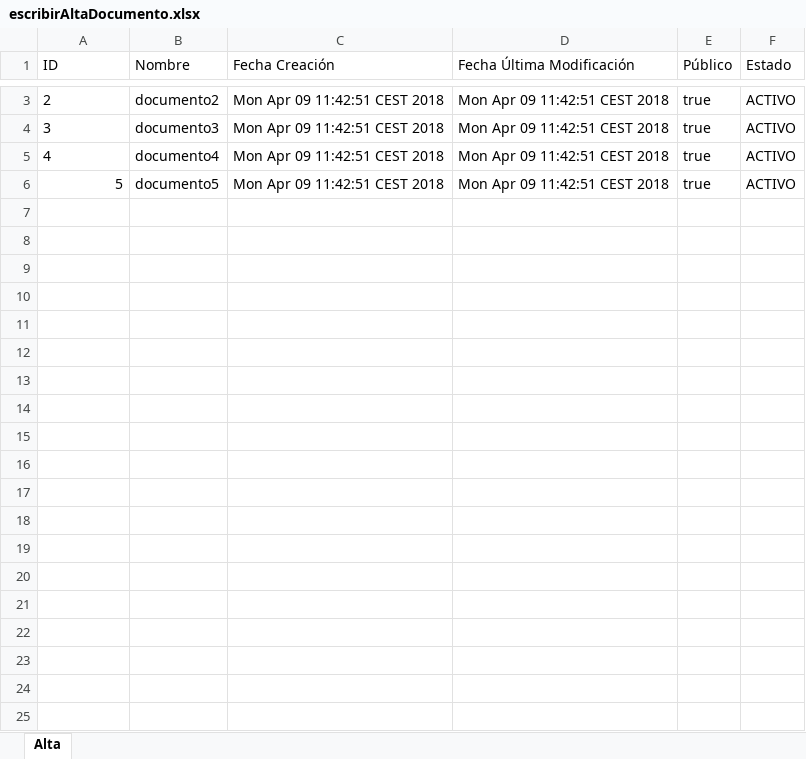
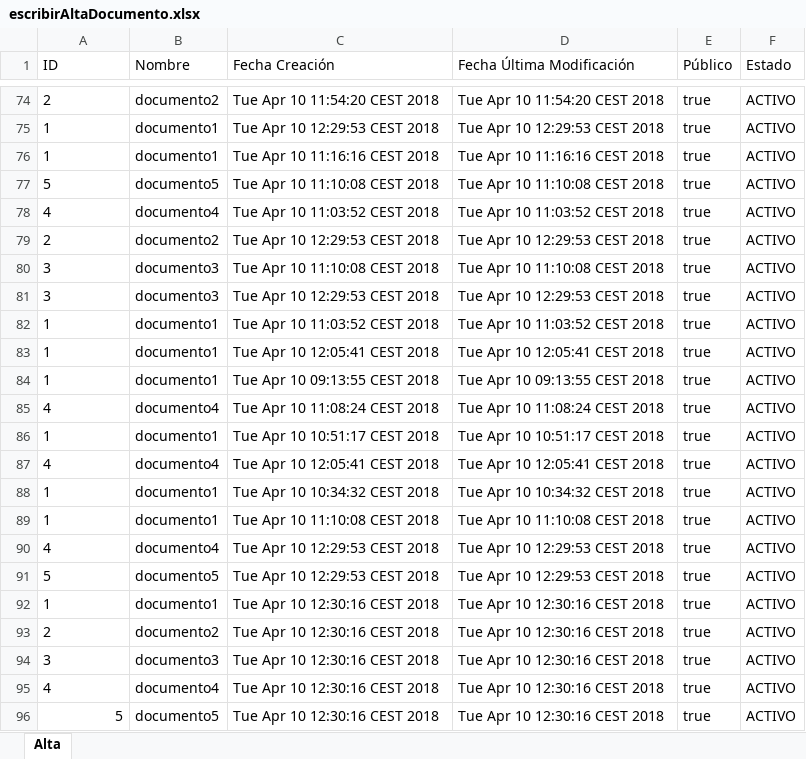
Before and after one commit to lucisaavedra98/eadmin, an Excel workbook: escribirAltaDocumento.xlsx, sheet Alta, drawn as a sheet; only a part is shown, gaps mark what is left out; values as stored, in another font and other column widths than the file's, no borders; addresses are those after the commit; the diff covers the shown part only; the diff names each change by its address in the sheet, - before the commit and + after, or states it on an @@ line.

Commit message:
FIN EXCEL

```diff
--- a/escribirAltaDocumento.xlsx (sheet Alta)
+++ b/escribirAltaDocumento.xlsx (sheet Alta)
-C74 (Fecha Creación): Mon Apr 09 11:42:51 CEST 2018
+C74 (Fecha Creación): Tue Apr 10 11:54:20 CEST 2018
-D74 (Fecha Última Modificación): Mon Apr 09 11:42:51 CEST 2018
+D74 (Fecha Última Modificación): Tue Apr 10 11:54:20 CEST 2018
+row 75: 1 | documento1 | Tue Apr 10 12:29:53 CEST 2018 | Tue Apr 10 12:29:53 CEST 2018 | true | ACTIVO
+row 76: 1 | documento1 | Tue Apr 10 11:16:16 CEST 2018 | Tue Apr 10 11:16:16 CEST 2018 | true | ACTIVO
+row 77: 5 | documento5 | Tue Apr 10 11:10:08 CEST 2018 | Tue Apr 10 11:10:08 CEST 2018 | true | ACTIVO
+row 78: 4 | documento4 | Tue Apr 10 11:03:52 CEST 2018 | Tue Apr 10 11:03:52 CEST 2018 | true | ACTIVO
+row 79: 2 | documento2 | Tue Apr 10 12:29:53 CEST 2018 | Tue Apr 10 12:29:53 CEST 2018 | true | ACTIVO
+row 80: 3 | documento3 | Tue Apr 10 11:10:08 CEST 2018 | Tue Apr 10 11:10:08 CEST 2018 | true | ACTIVO
-C81 (Fecha Creación): Mon Apr 09 11:42:51 CEST 2018
+C81 (Fecha Creación): Tue Apr 10 12:29:53 CEST 2018
-D81 (Fecha Última Modificación): Mon Apr 09 11:42:51 CEST 2018
+D81 (Fecha Última Modificación): Tue Apr 10 12:29:53 CEST 2018
+row 82: 1 | documento1 | Tue Apr 10 11:03:52 CEST 2018 | Tue Apr 10 11:03:52 CEST 2018 | true | ACTIVO
+row 83: 1 | documento1 | Tue Apr 10 12:05:41 CEST 2018 | Tue Apr 10 12:05:41 CEST 2018 | true | ACTIVO
+row 84: 1 | documento1 | Tue Apr 10 09:13:55 CEST 2018 | Tue Apr 10 09:13:55 CEST 2018 | true | ACTIVO
+row 85: 4 | documento4 | Tue Apr 10 11:08:24 CEST 2018 | Tue Apr 10 11:08:24 CEST 2018 | true | ACTIVO
+row 86: 1 | documento1 | Tue Apr 10 10:51:17 CEST 2018 | Tue Apr 10 10:51:17 CEST 2018 | true | ACTIVO
-C87 (Fecha Creación): Mon Apr 09 11:42:51 CEST 2018
+C87 (Fecha Creación): Tue Apr 10 12:05:41 CEST 2018
-D87 (Fecha Última Modificación): Mon Apr 09 11:42:51 CEST 2018
+D87 (Fecha Última Modificación): Tue Apr 10 12:05:41 CEST 2018
+row 88: 1 | documento1 | Tue Apr 10 10:34:32 CEST 2018 | Tue Apr 10 10:34:32 CEST 2018 | true | ACTIVO
+row 89: 1 | documento1 | Tue Apr 10 11:10:08 CEST 2018 | Tue Apr 10 11:10:08 CEST 2018 | true | ACTIVO
+row 90: 4 | documento4 | Tue Apr 10 12:29:53 CEST 2018 | Tue Apr 10 12:29:53 CEST 2018 | true | ACTIVO
-A91 alignment: right
+A91 alignment: left
-C91 (Fecha Creación): Mon Apr 09 11:42:51 CEST 2018
+C91 (Fecha Creación): Tue Apr 10 12:29:53 CEST 2018
-D91 (Fecha Última Modificación): Mon Apr 09 11:42:51 CEST 2018
+D91 (Fecha Última Modificación): Tue Apr 10 12:29:53 CEST 2018
+row 92: 1 | documento1 | Tue Apr 10 12:30:16 CEST 2018 | Tue Apr 10 12:30:16 CEST 2018 | true | ACTIVO
+row 93: 2 | documento2 | Tue Apr 10 12:30:16 CEST 2018 | Tue Apr 10 12:30:16 CEST 2018 | true | ACTIVO
+row 94: 3 | documento3 | Tue Apr 10 12:30:16 CEST 2018 | Tue Apr 10 12:30:16 CEST 2018 | true | ACTIVO
+row 95: 4 | documento4 | Tue Apr 10 12:30:16 CEST 2018 | Tue Apr 10 12:30:16 CEST 2018 | true | ACTIVO
+row 96: 5 | documento5 | Tue Apr 10 12:30:16 CEST 2018 | Tue Apr 10 12:30:16 CEST 2018 | true | ACTIVO
```
Also changed, not shown: 71 added rows elsewhere in this sheet, escribirEliminarDocumento.xlsx, escribirModificarDocumento.xlsx, 14 other files.
